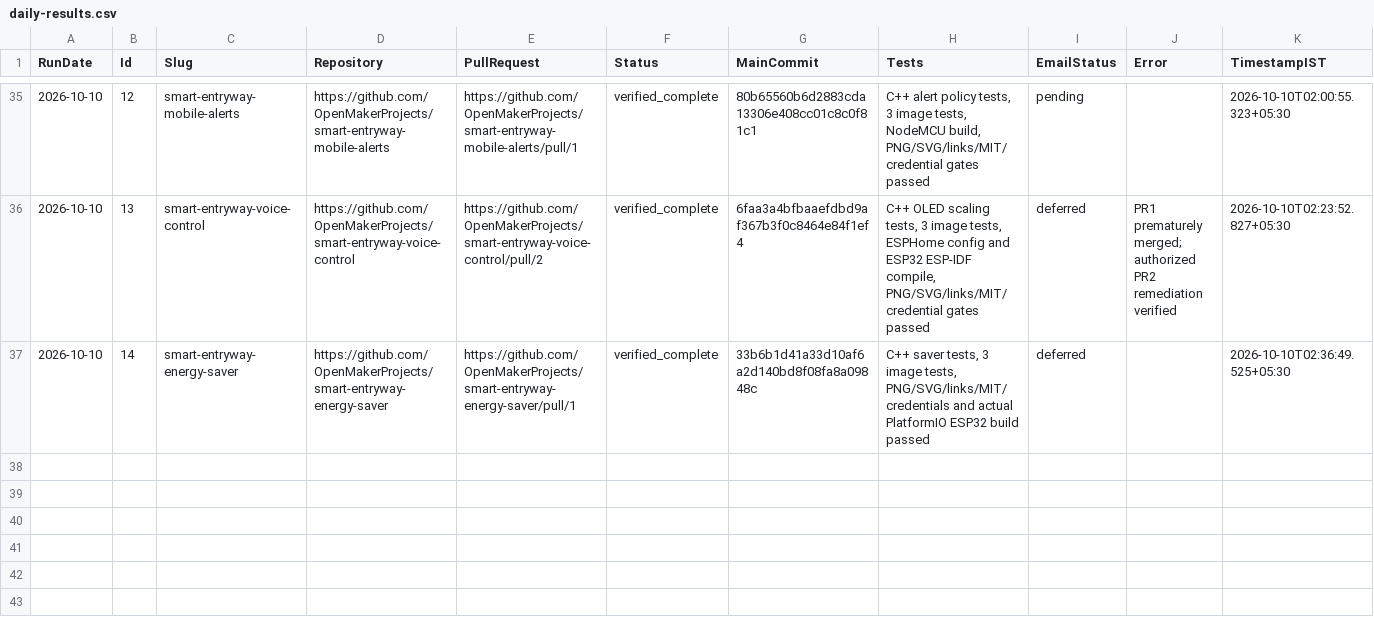
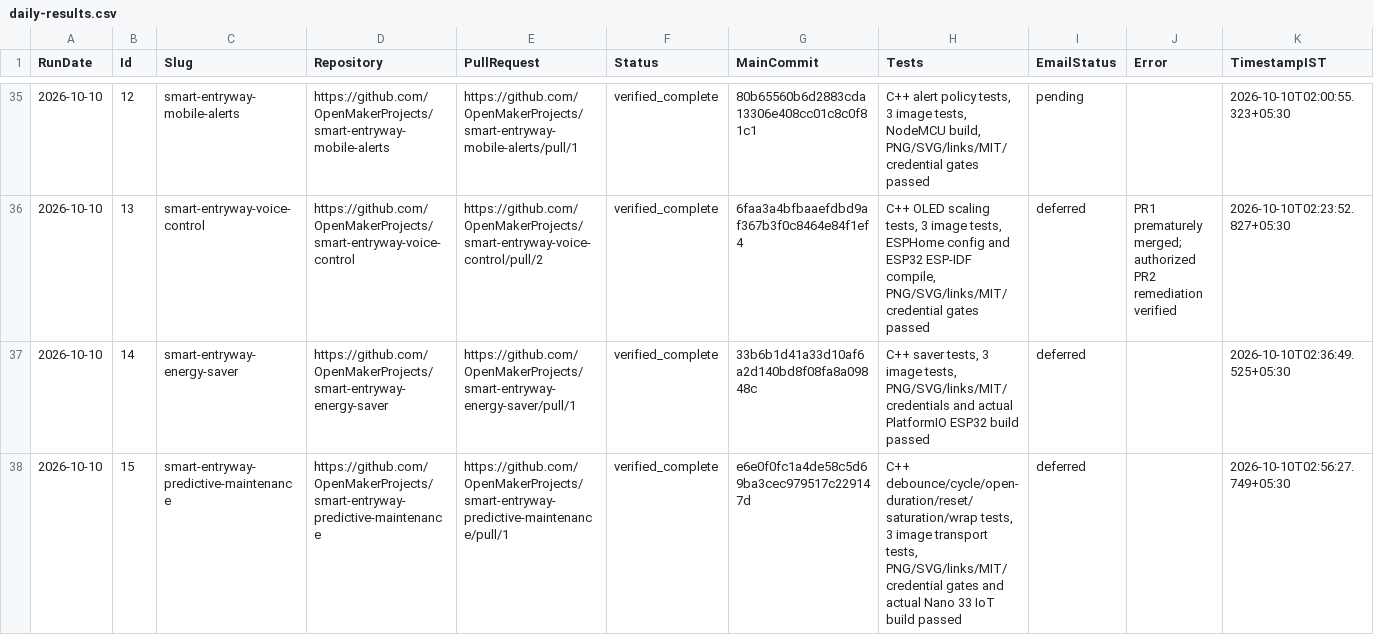
Before and after one commit to OpenMakerProjects/roadmap-cloud-automation, a CSV file: state/daily-results.csv, drawn as a sheet; only a part is shown, gaps mark what is left out.

Commit message:
Append validated ID15 build result

```diff
--- a/state/daily-results.csv
+++ b/state/daily-results.csv
@@ -37 +37,2 @@ RunDate,Id,Slug,Repository,PullRequest,Status,MainCommit,Tests,EmailStatus,Error
 "2026-10-10","14","smart-entryway-energy-saver","https://github.com/OpenMakerProjects/smart-entryway-energy-saver","https://github.com/OpenMakerProjects/smart-entryway-energy-saver/pull/1","verified_complete","33b6b1d41a33d10af6a2d140bd8f08fa8a09848c","C++ saver tests, 3 image tests, PNG/SVG/links/MIT/credentials and actual PlatformIO ESP32 build passed","deferred","","2026-10-10T02:36:49.525+05:30"
+"2026-10-10","15","smart-entryway-predictive-maintenance","https://github.com/OpenMakerProjects/smart-entryway-predictive-maintenance","https://github.com/OpenMakerProjects/smart-entryway-predictive-maintenance/pull/1","verified_complete","e6e0f0fc1a4de58c5d69ba3cec979517c229147d","C++ debounce/cycle/open-duration/reset/saturation/wrap tests, 3 image transport tests, PNG/SVG/links/MIT/credential gates and actual Nano 33 IoT build passed","deferred","","2026-10-10T02:56:27.749+05:30"
```
